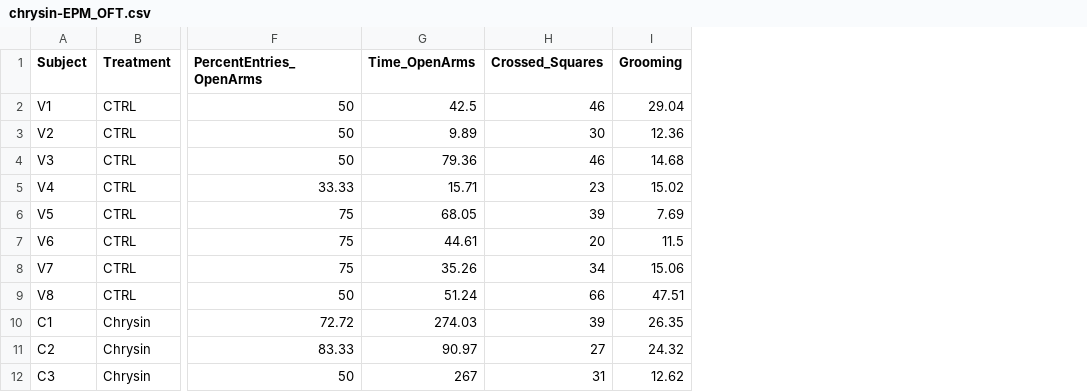
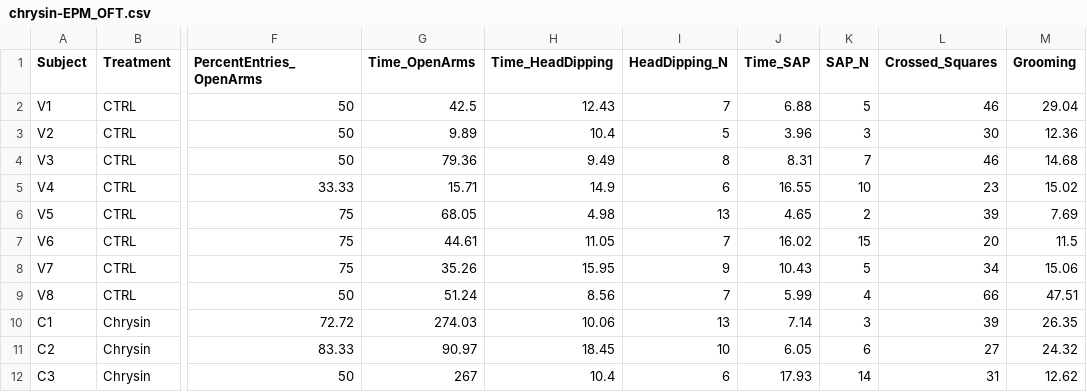
Before and after one commit to lanec-unifesspa/chrysin, a CSV file: behavioral/chrysin-EPM_OFT.csv, drawn as a sheet; only a part is shown, gaps mark what is left out; the diff names each change by its address in the sheet, - before the commit and + after, or states it on an @@ line.

Commit message:
Added risk assessment variables for rat EPM

```diff
--- a/behavioral/chrysin-EPM_OFT.csv
+++ b/behavioral/chrysin-EPM_OFT.csv
+column H (Time_HeadDipping), rows 2-12: 12.43 | 10.4 | 9.49 | 14.9 | 4.98 | 11.05 | 15.95 | 8.56 | 10.06 | 18.45 | 10.4
+column I (HeadDipping_N), rows 2-12: 7 | 5 | 8 | 6 | 13 | 7 | 9 | 7 | 13 | 10 | 6
+column J (Time_SAP), rows 2-12: 6.88 | 3.96 | 8.31 | 16.55 | 4.65 | 16.02 | 10.43 | 5.99 | 7.14 | 6.05 | 17.93
+column K (SAP_N), rows 2-12: 5 | 3 | 7 | 10 | 2 | 15 | 5 | 4 | 3 | 6 | 14
```
